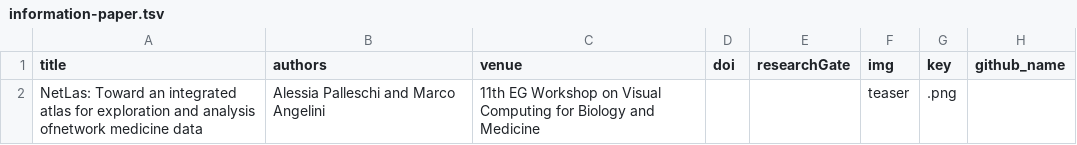
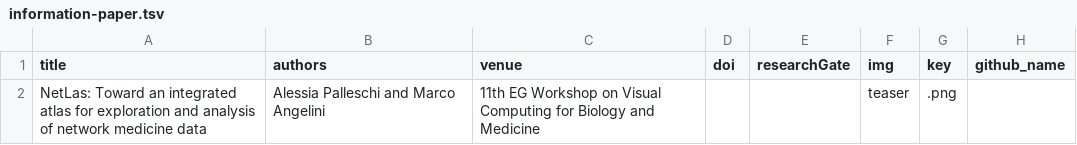
Before and after one commit to aware-diag-sapienza/NEtLas-protorype, a TSV file: information-paper.tsv, drawn as a sheet; only a part is shown; the diff names each change by its address in the sheet, - before the commit and + after, or states it on an @@ line.

```diff
--- a/information-paper.tsv
+++ b/information-paper.tsv
-A2 (title): …and analysis ofnetwork medicine data
+A2 (title): …and analysis of network medicine data
```
Also changed, not shown: 1 other file.
